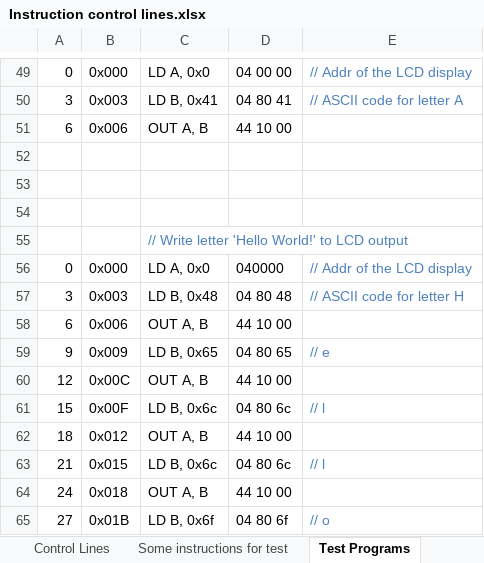
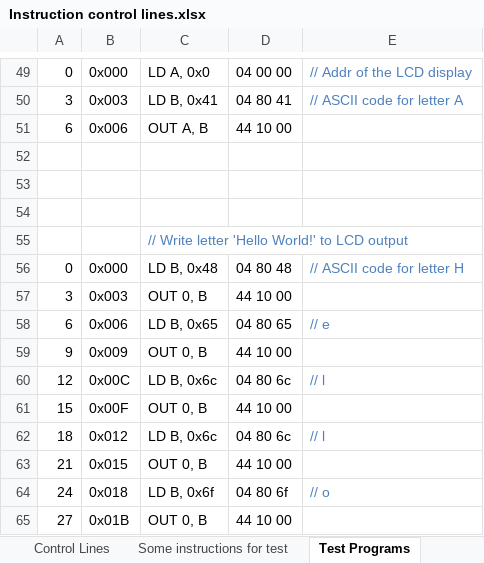
Before and after one commit to albs-br/jaca, an Excel workbook: 2nd gen - 8 bit cpu/Instruction control lines.xlsx, sheet Test Programs, drawn as a sheet; only a part is shown, gaps mark what is left out; values as stored, in another font and other column widths than the file's, no borders; the diff covers the shown part only; the diff names each change by its address in the sheet, - before the commit and + after, or states it on an @@ line.

Commit message:
v.0.11.1 - small improvements in OUT instr

```diff
--- a/2nd gen - 8 bit cpu/Instruction control lines.xlsx (sheet Test Programs)
+++ b/2nd gen - 8 bit cpu/Instruction control lines.xlsx (sheet Test Programs)
-C56: LD A, 0x0
+C56: LD B, 0x48
-D56: 040000
+D56: 04 80 48
-E56: // Addr of the LCD display
+E56: // ASCII code for letter H
-C57: LD B, 0x48
+C57: OUT 0, B
-D57: 04 80 48
+D57: 44 10 00
-E57: // ASCII code for letter H
+E57: (empty)
-C58: OUT A, B
+C58: LD B, 0x65
-D58: 44 10 00
+D58: 04 80 65
-E58: (empty)
+E58: // e
-C59: LD B, 0x65
+C59: OUT 0, B
-D59: 04 80 65
+D59: 44 10 00
-E59: // e
+E59: (empty)
-C60: OUT A, B
+C60: LD B, 0x6c
-D60: 44 10 00
+D60: 04 80 6c
-E60: (empty)
+E60: // l
-C61: LD B, 0x6c
+C61: OUT 0, B
-D61: 04 80 6c
+D61: 44 10 00
-E61: // l
+E61: (empty)
-C62: OUT A, B
+C62: LD B, 0x6c
-D62: 44 10 00
+D62: 04 80 6c
-E62: (empty)
+E62: // l
-C63: LD B, 0x6c
+C63: OUT 0, B
-D63: 04 80 6c
+D63: 44 10 00
-E63: // l
+E63: (empty)
-C64: OUT A, B
+C64: LD B, 0x6f
-D64: 44 10 00
+D64: 04 80 6f
-E64: (empty)
+E64: // o
-C65: LD B, 0x6f
+C65: OUT 0, B
-D65: 04 80 6f
+D65: 44 10 00
-E65: // o
+E65: (empty)
```
Also changed, not shown: 1 removed row and 41 edited cells elsewhere in this sheet, sheet Control Lines, 1 other file.
